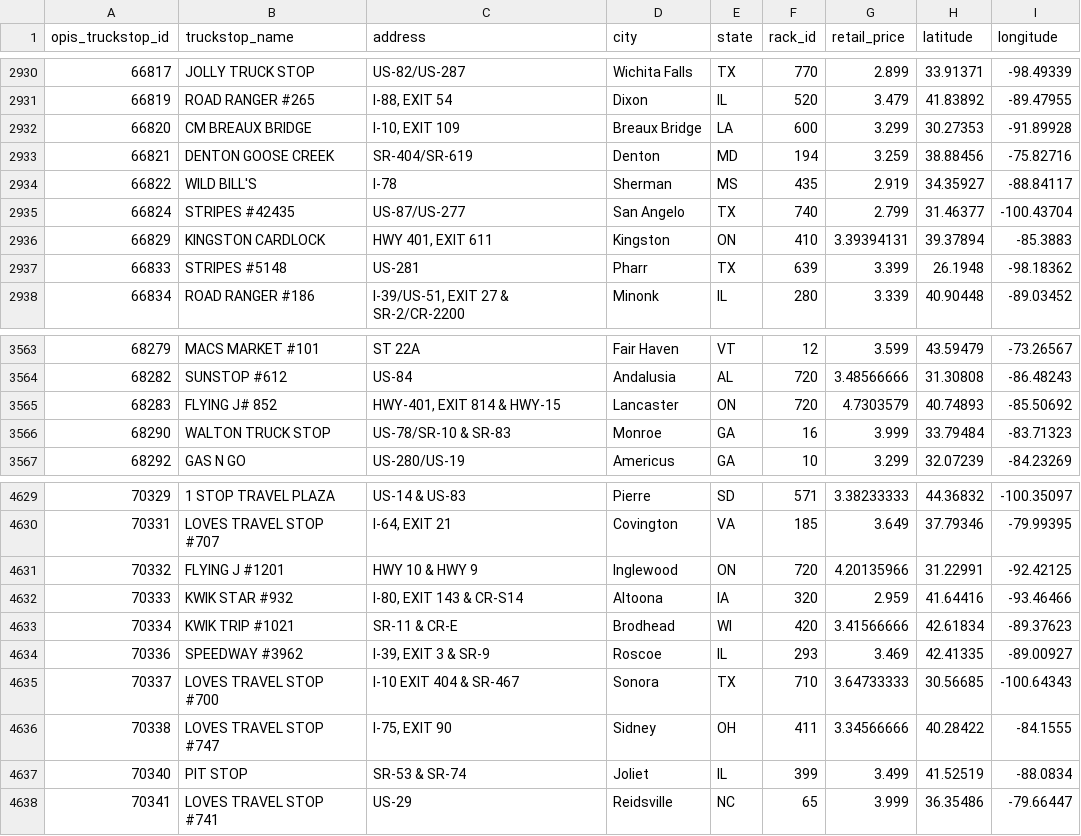
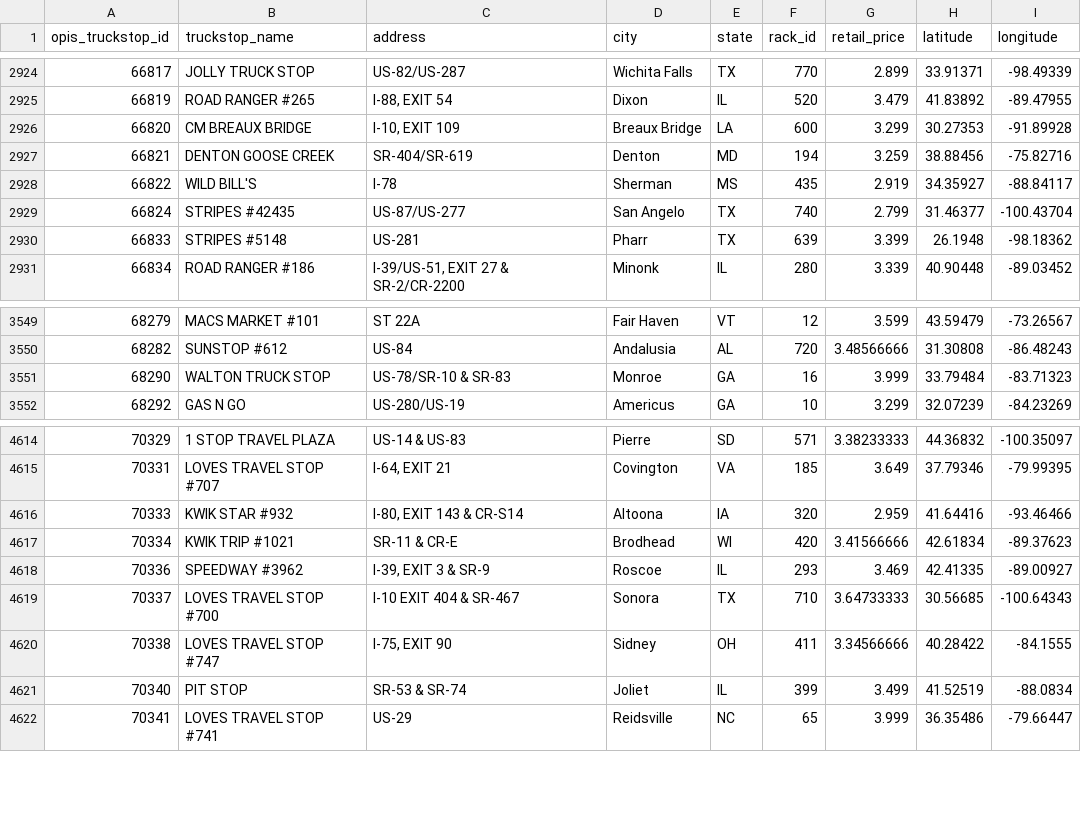
Before and after one commit to pavanmasaresp-maker/Spotter-Fuel-Route-Optimizer-API, a CSV file: data/fuel_prices_enriched.csv, drawn as a sheet; only a part is shown, gaps mark what is left out; the diff covers the shown part only; the diff names each change by its address in the sheet, - before the commit and + after, or states it on an @@ line.

```diff
--- a/data/fuel_prices_enriched.csv
+++ b/data/fuel_prices_enriched.csv
-row 2936: 66829 | KINGSTON CARDLOCK | HWY 401, EXIT 611 | Kingston | ON | 410 | 3.39394131 | 39.37894 | -85.3883
-row 3565: 68283 | FLYING J# 852 | HWY-401, EXIT 814 & HWY-15 | Lancaster | ON | 720 | 4.7303579 | 40.74893 | -85.50692
-row 4631: 70332 | FLYING J #1201 | HWY 10 & HWY 9 | Inglewood | ON | 720 | 4.20135966 | 31.22991 | -92.42125
```
Also changed, not shown: 13 removed rows elsewhere in this file, 9 other files.
